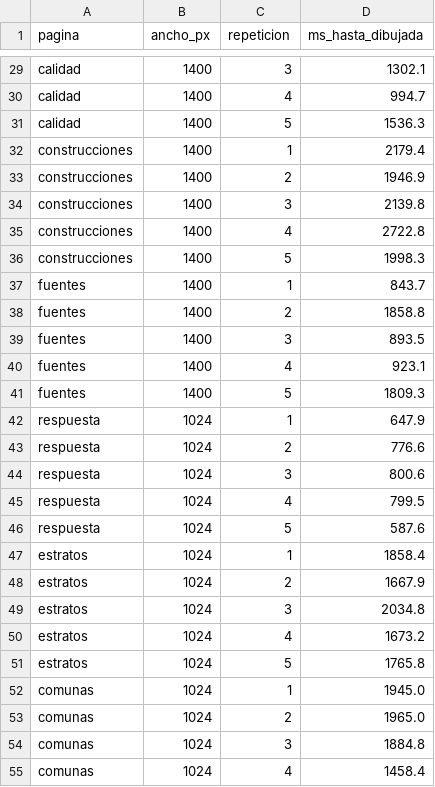
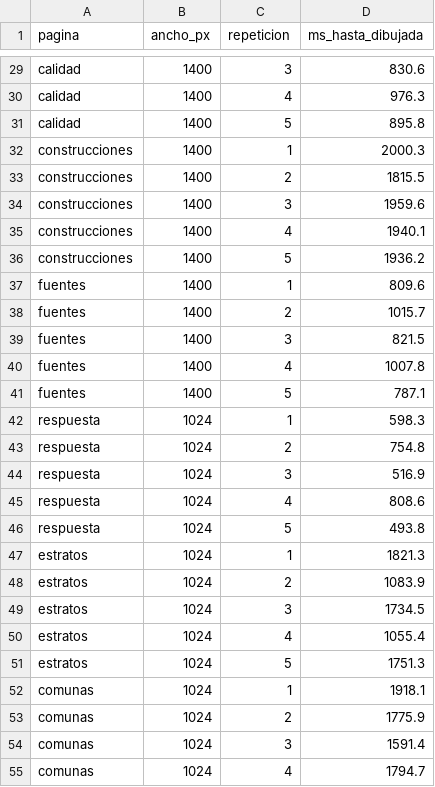
Before and after one commit to DanielAlxzBrand/etl-sismo-cali-2026, a CSV file: docs/evidencias/ajustes_ux/EV-078_mediciones_anchos.csv, drawn as a sheet; only a part is shown, gaps mark what is left out; the diff covers the shown part only; the diff names each change by its address in the sheet, - before the commit and + after, or states it on an @@ line.

```diff
--- a/docs/evidencias/ajustes_ux/EV-078_mediciones_anchos.csv
+++ b/docs/evidencias/ajustes_ux/EV-078_mediciones_anchos.csv
-D29 (ms_hasta_dibujada): 1302.1
+D29 (ms_hasta_dibujada): 830.6
-D30 (ms_hasta_dibujada): 994.7
+D30 (ms_hasta_dibujada): 976.3
-D31 (ms_hasta_dibujada): 1536.3
+D31 (ms_hasta_dibujada): 895.8
-D32 (ms_hasta_dibujada): 2179.4
+D32 (ms_hasta_dibujada): 2000.3
-D33 (ms_hasta_dibujada): 1946.9
+D33 (ms_hasta_dibujada): 1815.5
-D34 (ms_hasta_dibujada): 2139.8
+D34 (ms_hasta_dibujada): 1959.6
-D35 (ms_hasta_dibujada): 2722.8
+D35 (ms_hasta_dibujada): 1940.1
-D36 (ms_hasta_dibujada): 1998.3
+D36 (ms_hasta_dibujada): 1936.2
-D37 (ms_hasta_dibujada): 843.7
+D37 (ms_hasta_dibujada): 809.6
-D38 (ms_hasta_dibujada): 1858.8
+D38 (ms_hasta_dibujada): 1015.7
-D39 (ms_hasta_dibujada): 893.5
+D39 (ms_hasta_dibujada): 821.5
-D40 (ms_hasta_dibujada): 923.1
+D40 (ms_hasta_dibujada): 1007.8
-D41 (ms_hasta_dibujada): 1809.3
+D41 (ms_hasta_dibujada): 787.1
-D42 (ms_hasta_dibujada): 647.9
+D42 (ms_hasta_dibujada): 598.3
-D43 (ms_hasta_dibujada): 776.6
+D43 (ms_hasta_dibujada): 754.8
-D44 (ms_hasta_dibujada): 800.6
+D44 (ms_hasta_dibujada): 516.9
-D45 (ms_hasta_dibujada): 799.5
+D45 (ms_hasta_dibujada): 808.6
-D46 (ms_hasta_dibujada): 587.6
+D46 (ms_hasta_dibujada): 493.8
-D47 (ms_hasta_dibujada): 1858.4
+D47 (ms_hasta_dibujada): 1821.3
-D48 (ms_hasta_dibujada): 1667.9
+D48 (ms_hasta_dibujada): 1083.9
-D49 (ms_hasta_dibujada): 2034.8
+D49 (ms_hasta_dibujada): 1734.5
-D50 (ms_hasta_dibujada): 1673.2
+D50 (ms_hasta_dibujada): 1055.4
-D51 (ms_hasta_dibujada): 1765.8
+D51 (ms_hasta_dibujada): 1751.3
-D52 (ms_hasta_dibujada): 1945.0
+D52 (ms_hasta_dibujada): 1918.1
-D53 (ms_hasta_dibujada): 1965.0
+D53 (ms_hasta_dibujada): 1775.9
-D54 (ms_hasta_dibujada): 1884.8
+D54 (ms_hasta_dibujada): 1591.4
-D55 (ms_hasta_dibujada): 1458.4
+D55 (ms_hasta_dibujada): 1794.7
```
Also changed, not shown: 93 edited cells elsewhere in this file, 6 other files.
